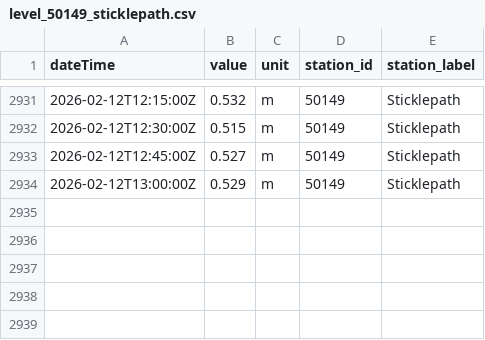
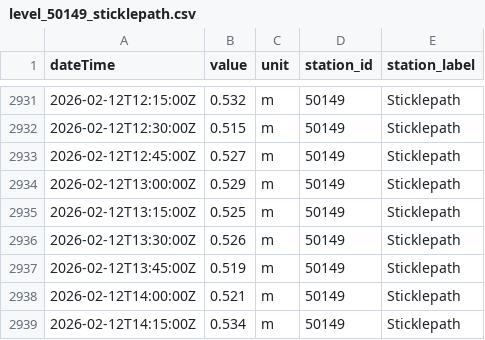
Before and after one commit to aallan/floodwatch, a CSV file: data/level_50149_sticklepath.csv, drawn as a sheet; only a part is shown, gaps mark what is left out.

```diff
--- a/data/level_50149_sticklepath.csv
+++ b/data/level_50149_sticklepath.csv
@@ -2934 +2934,6 @@ dateTime,value,unit,station_id,station_label
 2026-02-12T13:00:00Z,0.529,m,50149,Sticklepath
+2026-02-12T13:15:00Z,0.525,m,50149,Sticklepath
+2026-02-12T13:30:00Z,0.526,m,50149,Sticklepath
+2026-02-12T13:45:00Z,0.519,m,50149,Sticklepath
+2026-02-12T14:00:00Z,0.521,m,50149,Sticklepath
+2026-02-12T14:15:00Z,0.534,m,50149,Sticklepath
```
Also changed, not shown: data/level_50151_lapford.csv, data/level_50198_barnstaple_(tidal).csv, 18 other files.
